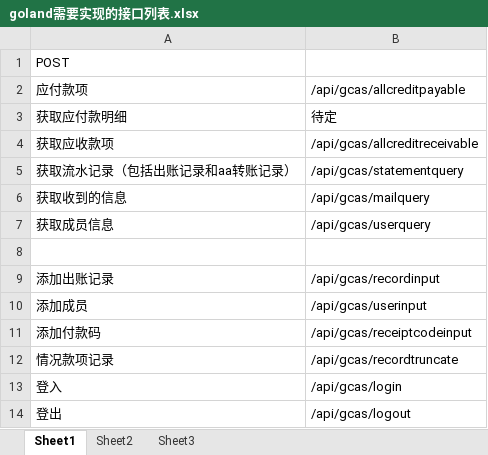
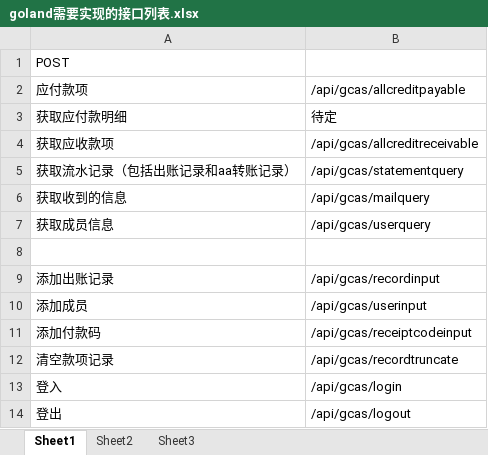
Before and after one commit to GraphiteLiang/gcas, an Excel workbook: doc/goland需要实现的接口列表.xlsx, sheet Sheet1, drawn as a sheet; values as stored, in another font and other column widths than the file's, no borders; the diff names each change by its address in the sheet, - before the commit and + after, or states it on an @@ line.

```diff
--- a/doc/goland需要实现的接口列表.xlsx (sheet Sheet1)
+++ b/doc/goland需要实现的接口列表.xlsx (sheet Sheet1)
-A12: 情况款项记录
+A12: 清空款项记录
```
Also changed, not shown: 24 other files.
